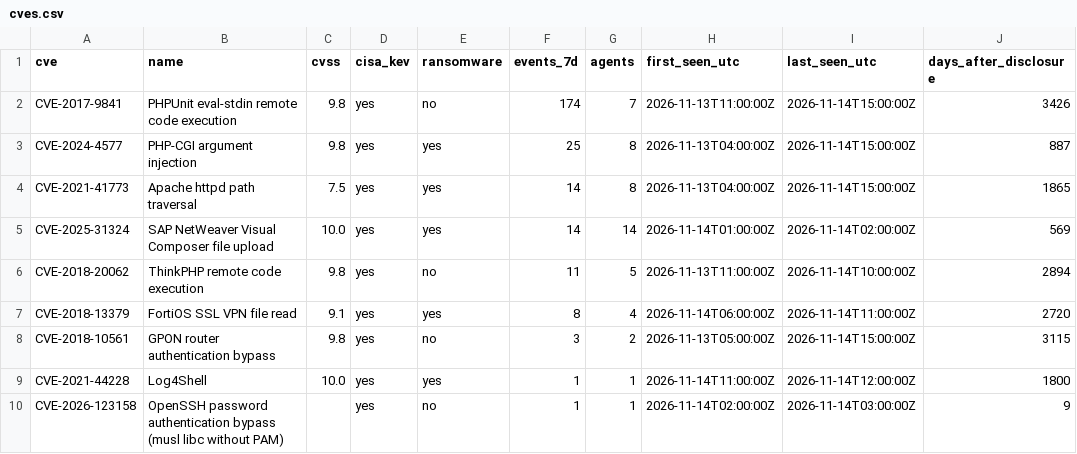
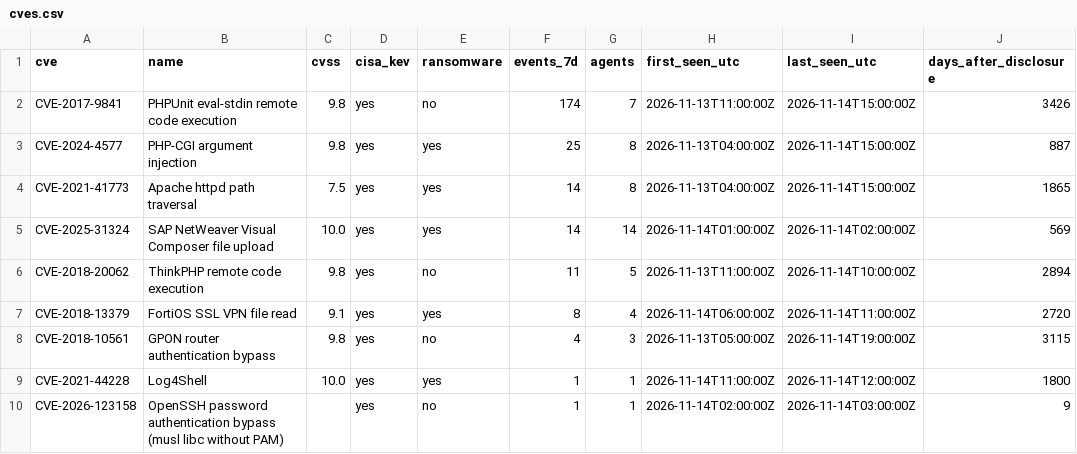
Before and after one commit to olizimmermann/decoyra-threatfeed, a CSV file: intel/cves.csv, drawn as a sheet.

```diff
--- a/intel/cves.csv
+++ b/intel/cves.csv
@@ -7,3 +7,3 @@ CVE-2018-20062,ThinkPHP remote code execution,9.8,yes,no,11,5,2026-11-13T11:00:0
 CVE-2018-13379,FortiOS SSL VPN file read,9.1,yes,yes,8,4,2026-11-14T06:00:00Z,2026-11-14T11:00:00Z,2720
-CVE-2018-10561,GPON router authentication bypass,9.8,yes,no,3,2,2026-11-13T05:00:00Z,2026-11-14T15:00:00Z,3115
+CVE-2018-10561,GPON router authentication bypass,9.8,yes,no,4,3,2026-11-13T05:00:00Z,2026-11-14T19:00:00Z,3115
 CVE-2021-44228,Log4Shell,10.0,yes,yes,1,1,2026-11-14T11:00:00Z,2026-11-14T12:00:00Z,1800
```
Also changed, not shown: feeds/misp/hashes.csv, iocs/iocs.csv, 26 other files.
